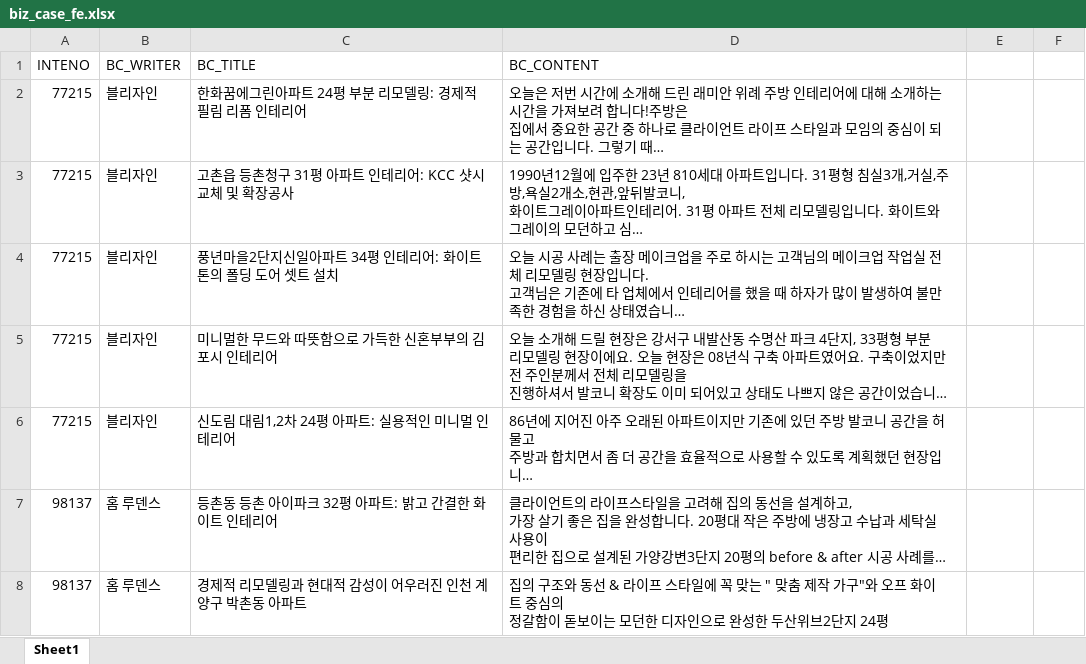
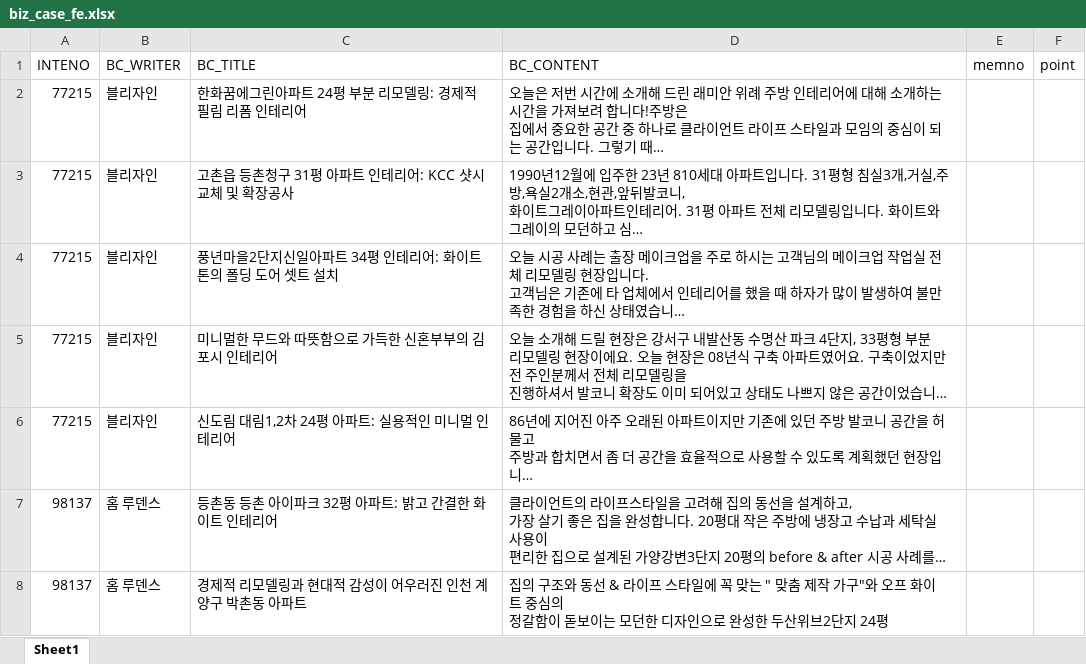
Before and after one commit to bboLightyear/interiorbara_sql, an Excel workbook: biz_case_fe.xlsx, sheet Sheet1, drawn as a sheet; only a part is shown; long unchanged cells end in …; values as stored, in another font and other column widths than the file's, no borders; the diff names each change by its address in the sheet, - before the commit and + after, or states it on an @@ line.

```diff
--- a/biz_case_fe.xlsx (sheet Sheet1)
+++ b/biz_case_fe.xlsx (sheet Sheet1)
-E1: (empty)
+E1: memno
-F1: (empty)
+F1: point
```
Also changed, not shown: biz_case_img_fe.xlsx, 5 other files.
